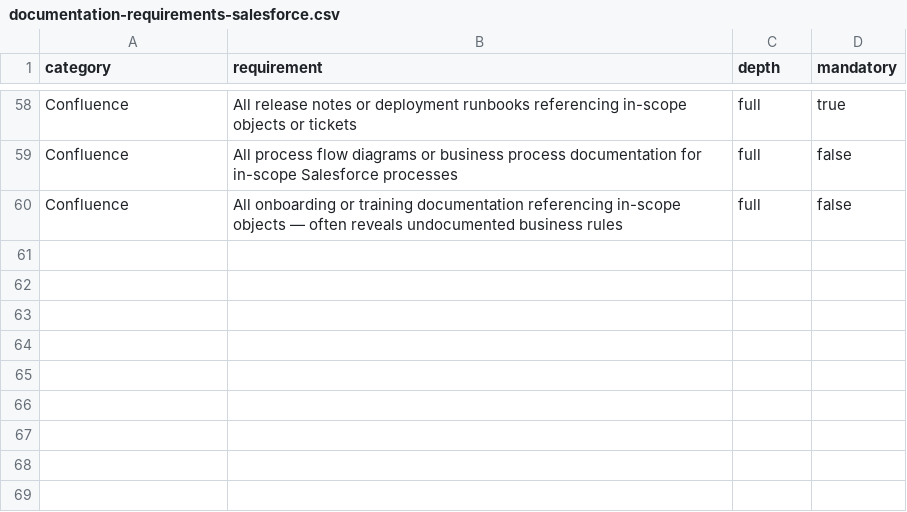
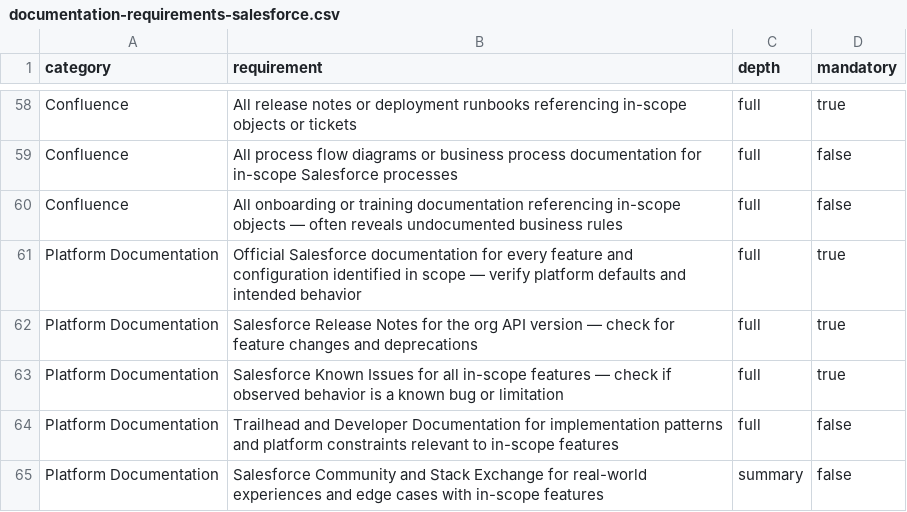
Before and after one commit to haasem/BMAD-METHOD, a CSV file: src/bmm-skills/1-analysis/bmad-salesforce-investigation/data/documentation-requirements-salesforce.csv, drawn as a sheet; only a part is shown, gaps mark what is left out.

```diff
--- a/src/bmm-skills/1-analysis/bmad-salesforce-investigation/data/documentation-requirements-salesforce.csv
+++ b/src/bmm-skills/1-analysis/bmad-salesforce-investigation/data/documentation-requirements-salesforce.csv
@@ -60 +60,6 @@ Confluence,All process flow diagrams or business process documentation for in-sc
 Confluence,All onboarding or training documentation referencing in-scope objects — often reveals undocumented business rules,full,false
+Platform Documentation,Official Salesforce documentation for every feature and configuration identified in scope — verify platform defaults and intended behavior,full,true
+Platform Documentation,Salesforce Release Notes for the org API version — check for feature changes and deprecations,full,true
+Platform Documentation,Salesforce Known Issues for all in-scope features — check if observed behavior is a known bug or limitation,full,true
+Platform Documentation,Trailhead and Developer Documentation for implementation patterns and platform constraints relevant to in-scope features,full,false
+Platform Documentation,Salesforce Community and Stack Exchange for real-world experiences and edge cases with in-scope features,summary,false
```
Also changed, not shown: 12 other files.
